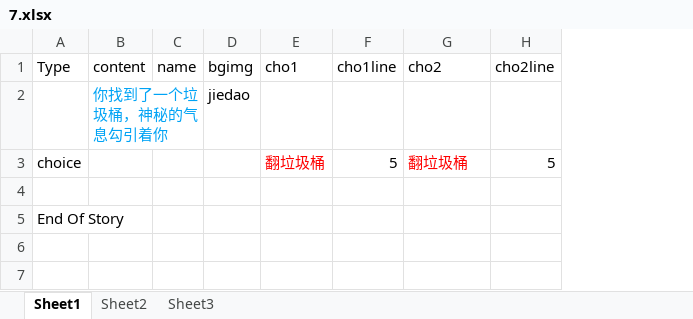
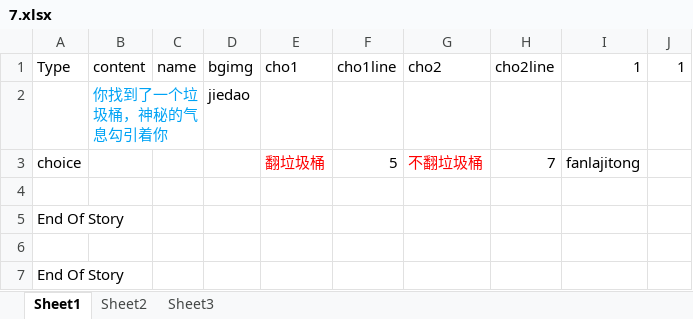
Before and after one commit to dogandlamb/2026.1GGJ, an Excel workbook: Assets/Resources/Storys/7.xlsx, sheet Sheet1, drawn as a sheet; values as stored, in another font and other column widths than the file's, no borders; the diff names each change by its address in the sheet, - before the commit and + after, or states it on an @@ line.

```diff
--- a/Assets/Resources/Storys/7.xlsx (sheet Sheet1)
+++ b/Assets/Resources/Storys/7.xlsx (sheet Sheet1)
+column I (1), row 3: fanlajitong
+column J (1), empty
-G3 (cho2): 翻垃圾桶
+G3 (cho2): 不翻垃圾桶
-H3 (cho2line): 5
+H3 (cho2line): 7
+row 6: (empty)
+row 7: End Of Story
```
Also changed, not shown: Assets/Resources/Storys/10.xlsx, Assets/Resources/Storys/15.xlsx, 51 other files.
